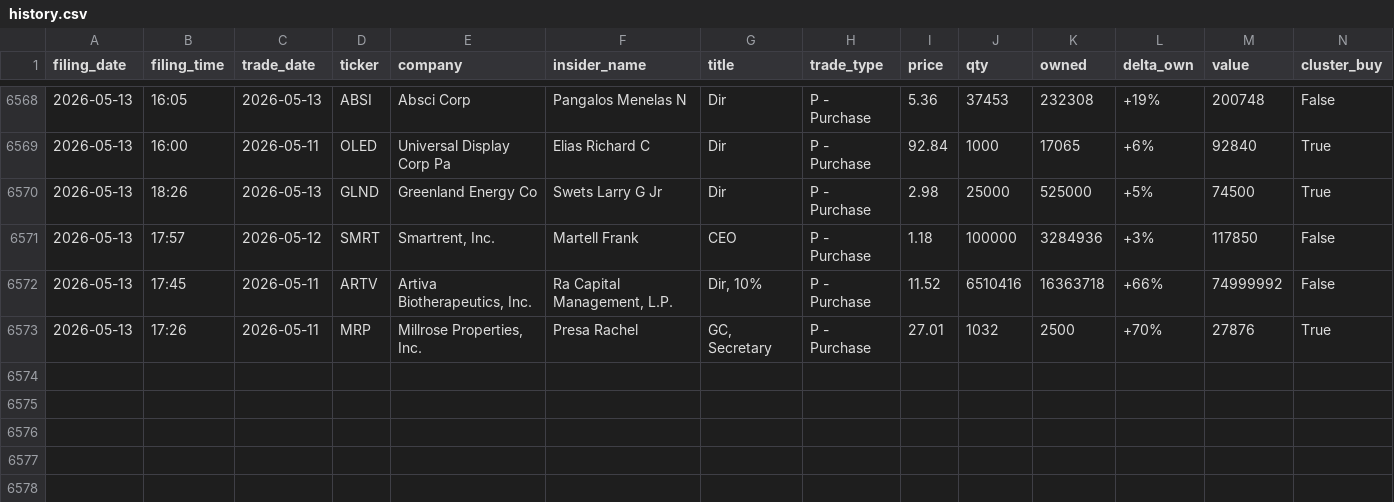
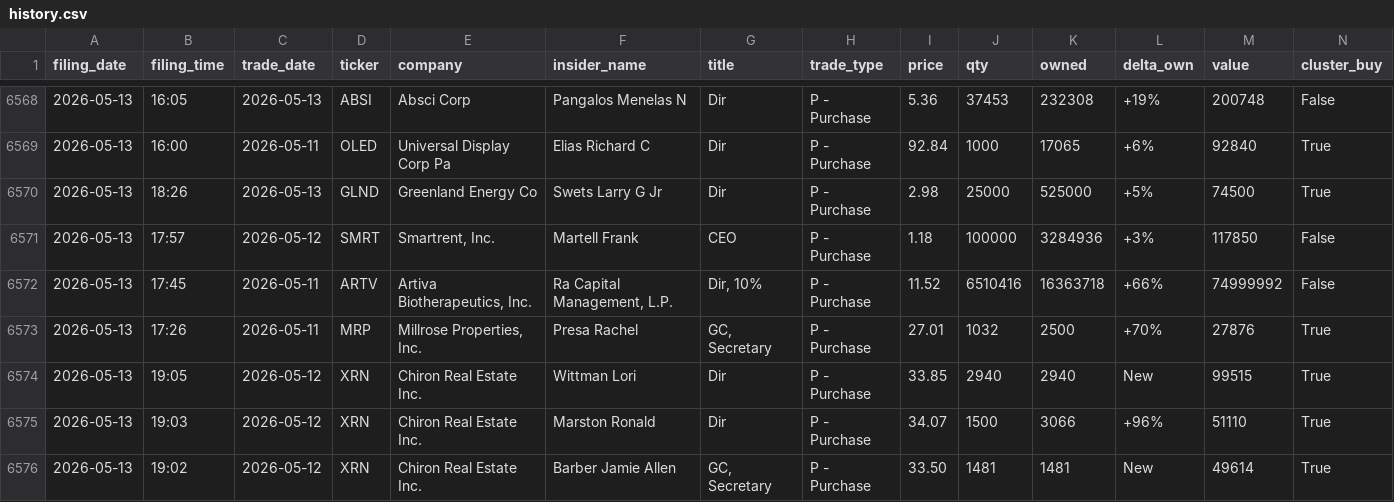
Before and after one commit to insideredgepro/insideredgepro.github.io, a CSV file: data/history.csv, drawn as a sheet; only a part is shown, gaps mark what is left out.

```diff
--- a/data/history.csv
+++ b/data/history.csv
@@ -6573 +6573,4 @@ filing_date,filing_time,trade_date,ticker,company,insider_name,title,trade_type,
 2026-05-13,17:26,2026-05-11,MRP,"Millrose Properties, Inc.",Presa Rachel,"GC, Secretary",P - Purchase,27.01,1032,2500,+70%,27876,True
+2026-05-13,19:05,2026-05-12,XRN,Chiron Real Estate Inc.,Wittman Lori,Dir,P - Purchase,33.85,2940,2940,New,99515,True
+2026-05-13,19:03,2026-05-12,XRN,Chiron Real Estate Inc.,Marston Ronald,Dir,P - Purchase,34.07,1500,3066,+96%,51110,True
+2026-05-13,19:02,2026-05-12,XRN,Chiron Real Estate Inc.,Barber Jamie Allen,"GC, Secretary",P - Purchase,33.50,1481,1481,New,49614,True
```
Also changed, not shown: 3 other files.
